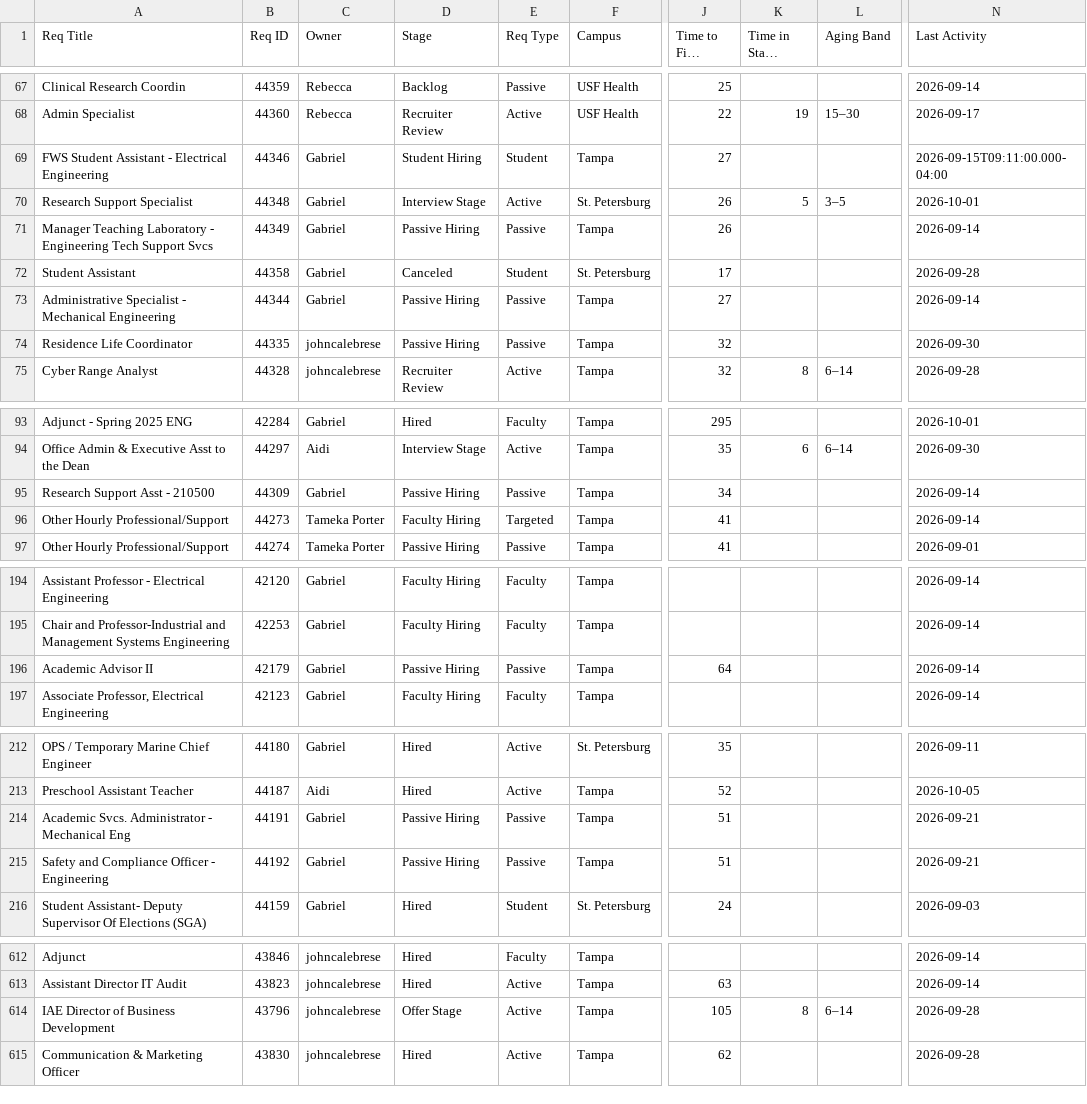
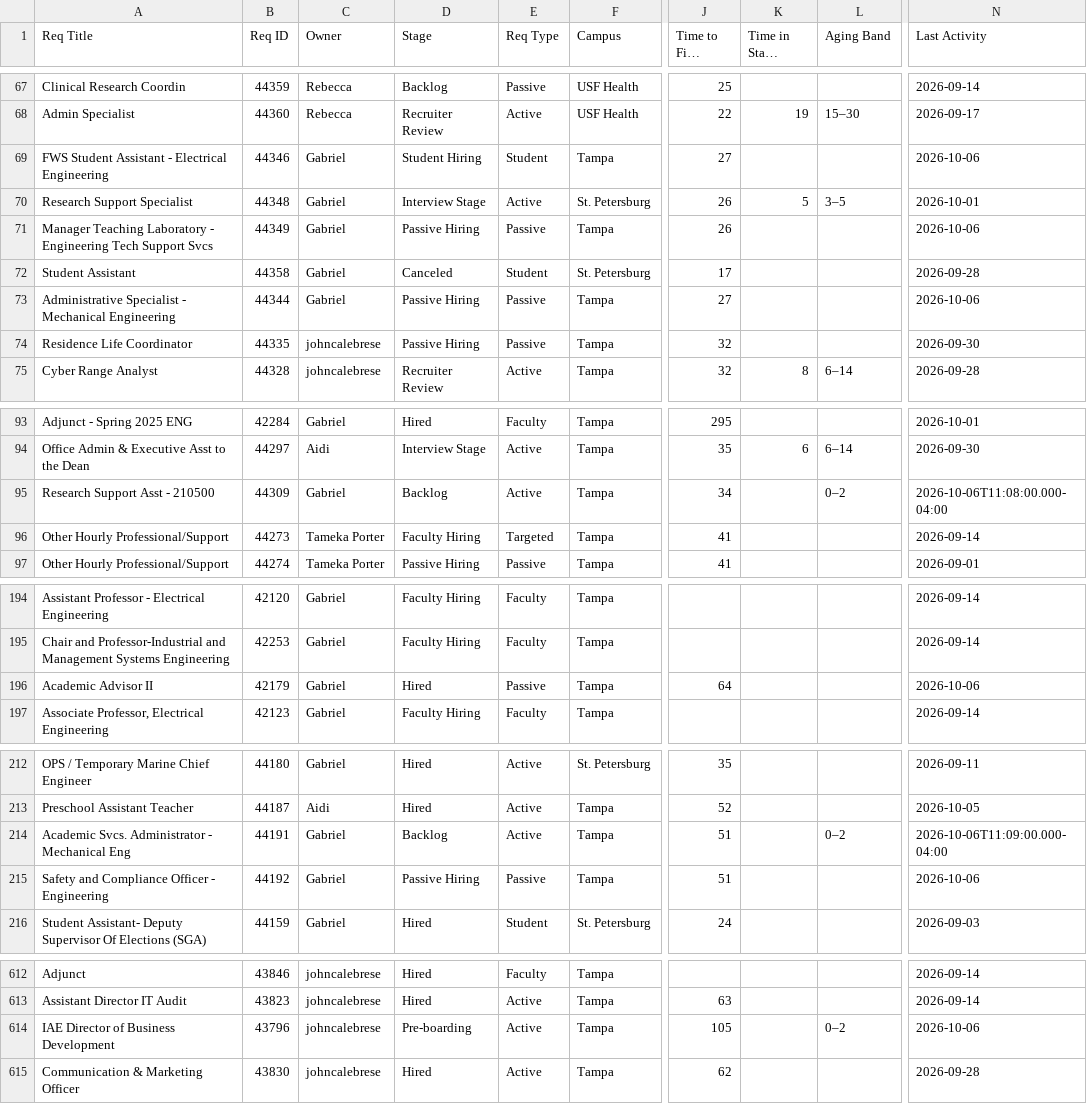
Before and after one commit to gabelopez-dev/usf-dashboard, a CSV file: data_clean.csv, drawn as a sheet; only a part is shown, gaps mark what is left out; long unchanged cells end in …; the diff covers the shown part only; the diff names each change by its address in the sheet, - before the commit and + after, or states it on an @@ line.

```diff
--- a/data_clean.csv
+++ b/data_clean.csv
-N69 (Last Activity): 2026-09-15T09:11:00.000-04:00
+N69 (Last Activity): 2026-10-06
-N71 (Last Activity): 2026-09-14
+N71 (Last Activity): 2026-10-06
-N73 (Last Activity): 2026-09-14
+N73 (Last Activity): 2026-10-06
-D95 (Stage): Passive Hiring
+D95 (Stage): Backlog
-E95 (Req Type): Passive
+E95 (Req Type): Active
-L95 (Aging Band): (empty)
+L95 (Aging Band): 0–2
-N95 (Last Activity): 2026-09-14
+N95 (Last Activity): 2026-10-06T11:08:00.000-04:00
-D196 (Stage): Passive Hiring
+D196 (Stage): Hired
-N196 (Last Activity): 2026-09-14
+N196 (Last Activity): 2026-10-06
-D214 (Stage): Passive Hiring
+D214 (Stage): Backlog
-E214 (Req Type): Passive
+E214 (Req Type): Active
-L214 (Aging Band): (empty)
+L214 (Aging Band): 0–2
-N214 (Last Activity): 2026-09-21
+N214 (Last Activity): 2026-10-06T11:09:00.000-04:00
-N215 (Last Activity): 2026-09-21
+N215 (Last Activity): 2026-10-06
-D614 (Stage): Offer Stage
+D614 (Stage): Pre-boarding
-K614 (Time in Stage (Days)): 8
+K614 (Time in Stage (Days)): (empty)
-L614 (Aging Band): 6–14
+L614 (Aging Band): 0–2
-N614 (Last Activity): 2026-09-28
+N614 (Last Activity): 2026-10-06
```
Also changed, not shown: 35 edited cells elsewhere in this file.
